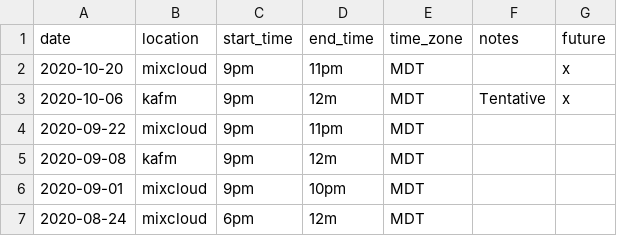
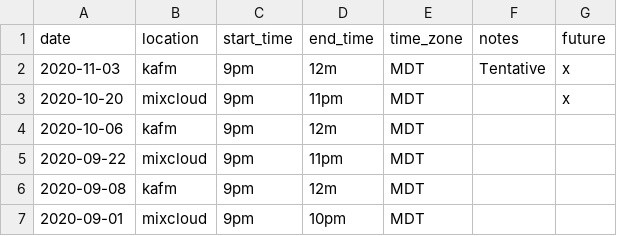
Before and after one commit to ubikorp/lacking.org, a CSV file: _data/schedule.csv, drawn as a sheet; only a part is shown; the shorter side is filled out with more unchanged rows.

```diff
--- a/_data/schedule.csv
+++ b/_data/schedule.csv
@@ -1,4 +1,5 @@
 date,location,start_time,end_time,time_zone,notes,future
+2020-11-03,kafm,9pm,12m,MDT,Tentative,x
 2020-10-20,mixcloud,9pm,11pm,MDT,,x
-2020-10-06,kafm,9pm,12m,MDT,Tentative,x
+2020-10-06,kafm,9pm,12m,MDT,,
 2020-09-22,mixcloud,9pm,11pm,MDT,,
```
Also changed, not shown: _data/new_playlist.csv, 48 other files.
